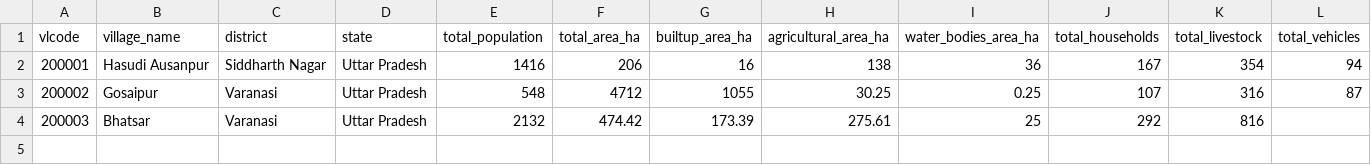
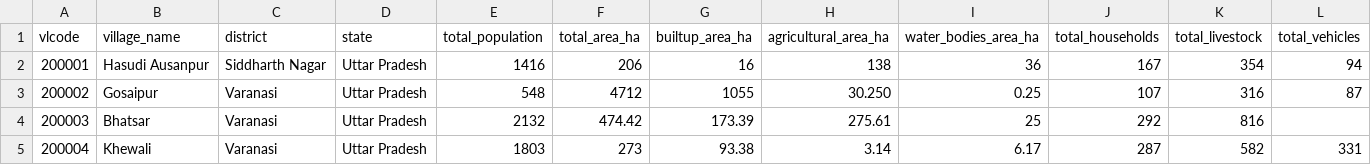
Before and after one commit to anoop1296/carbon, a CSV file: public/Clean2/Village.csv, drawn as a sheet; only a part is shown; rows hold the shown columns only; the diff names each change by its address in the sheet, - before the commit and + after, or states it on an @@ line.

```diff
--- a/public/Clean2/Village.csv
+++ b/public/Clean2/Village.csv
-H3 (agricultural_area_ha): 30.25
+H3 (agricultural_area_ha): 30.250
+row 5: 200004 | Khewali | Varanasi | Uttar Pradesh | 1803 | 273 | 93.38 | 3.14 | 6.17 | 287 | 582 | 331
```
Also changed, not shown: public/Clean2/Annual_Emissions_Wide.csv, public/Clean2/Carbon_Budget_After_Wide.csv, 11 other files.
